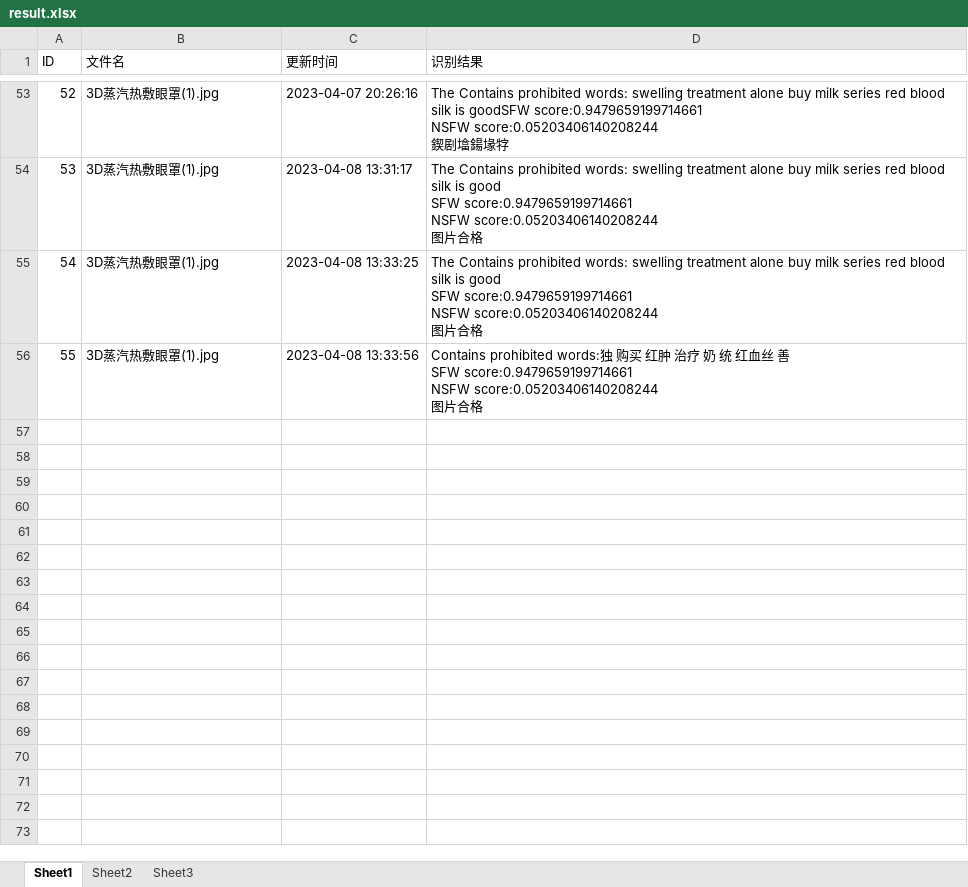
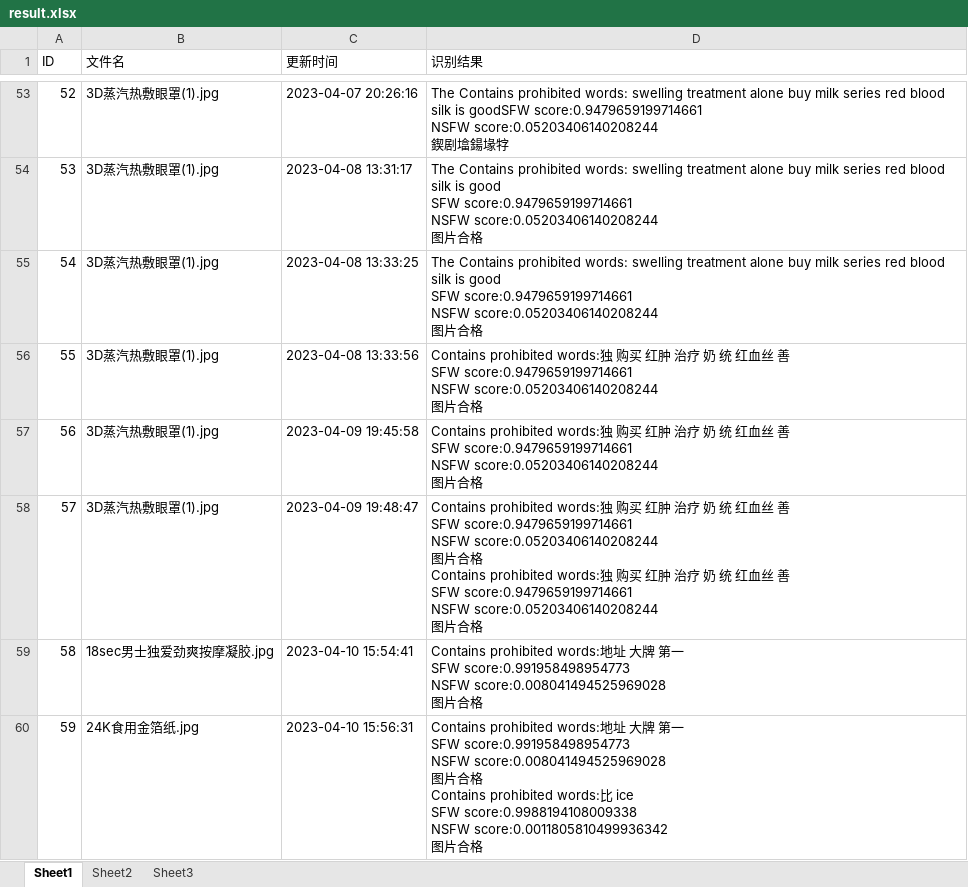
Before and after one commit to Basket-Fatty/Detection, an Excel workbook: detection/result.xlsx, sheet Sheet1, drawn as a sheet; only a part is shown, gaps mark what is left out; values as stored, in another font and other column widths than the file's, no borders; ↵ is a line break in a cell; the diff names each change by its address in the sheet, - before the commit and + after, or states it on an @@ line.

```diff
--- a/detection/result.xlsx (sheet Sheet1)
+++ b/detection/result.xlsx (sheet Sheet1)
+row 57: 56 | 3D蒸汽热敷眼罩(1).jpg | 2023-04-09 19:45:58 | Contains prohibited words:独 购买 红肿 治疗 奶 统 红血丝 善 ↵ SFW score:0.9479659199714661 ↵ NSFW score:0.05203406140208244 ↵ 图片合格
+row 58: 57 | 3D蒸汽热敷眼罩(1).jpg | 2023-04-09 19:48:47 | Contains prohibited words:独 购买 红肿 治疗 奶 统 红血丝 善 ↵ SFW score:0.9479659199714661 ↵ NSFW score:0.05203406140208244 ↵ 图片合格 ↵ Contains prohibited words:独 购买 红肿 治疗 奶 统 红血丝 善 ↵ SFW score:0.9479659199714661 ↵ NSFW score:0.05203406140208244 ↵ 图片合格
+row 59: 58 | 18sec男士独爱劲爽按摩凝胶.jpg | 2023-04-10 15:54:41 | Contains prohibited words:地址 大牌 第一 ↵ SFW score:0.991958498954773 ↵ NSFW score:0.008041494525969028 ↵ 图片合格
+row 60: 59 | 24K食用金箔纸.jpg | 2023-04-10 15:56:31 | Contains prohibited words:地址 大牌 第一 ↵ SFW score:0.991958498954773 ↵ NSFW score:0.008041494525969028 ↵ 图片合格 ↵ Contains prohibited words:比 ice ↵ SFW score:0.9988194108009338 ↵ NSFW score:0.0011805810499936342 ↵ 图片合格
```
Also changed, not shown: 4 other files.
